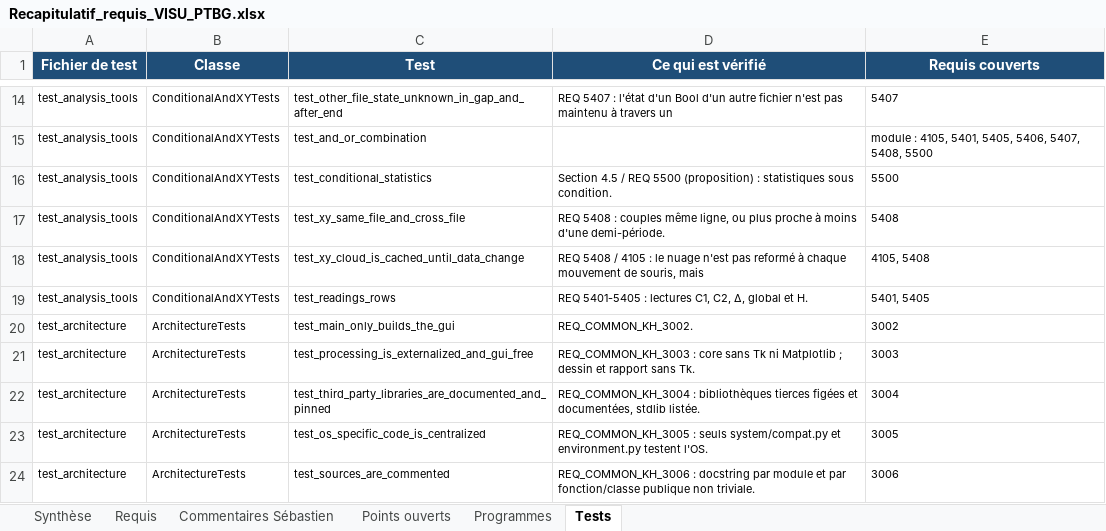
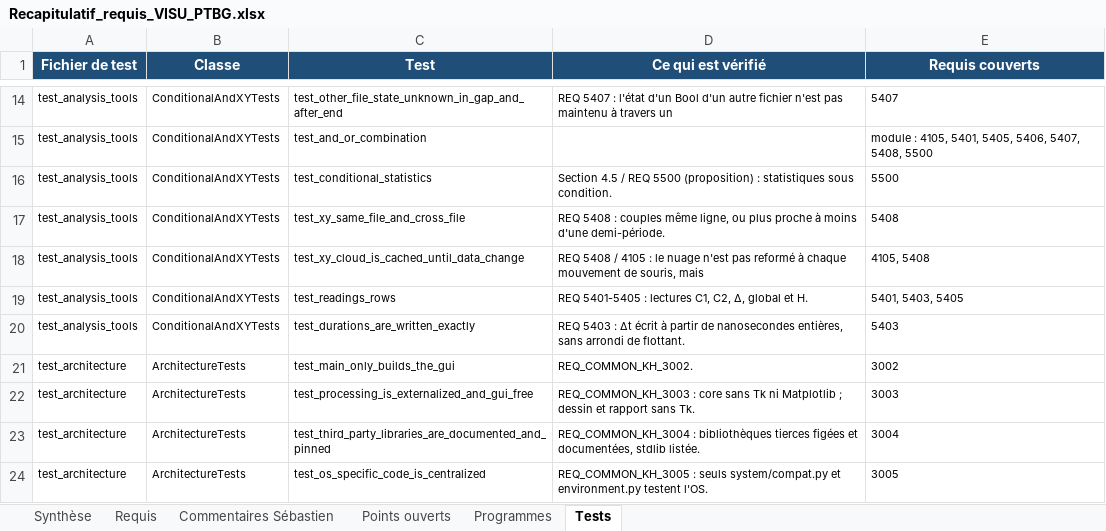
Before and after one commit to mezzine967-lang/arabelle, an Excel workbook: docs/recapitulatif/Recapitulatif_requis_VISU_PTBG.xlsx, sheet Tests, drawn as a sheet; only a part is shown, gaps mark what is left out; the shorter side is filled out with more unchanged rows; values as stored, in another font and other column widths than the file's, no borders; charts and pictures not drawn; the diff names each change by its address in the sheet, - before the commit and + after, or states it on an @@ line.

```diff
--- a/docs/recapitulatif/Recapitulatif_requis_VISU_PTBG.xlsx (sheet Tests)
+++ b/docs/recapitulatif/Recapitulatif_requis_VISU_PTBG.xlsx (sheet Tests)
-E19 (Requis couverts): 5401, 5405
+E19 (Requis couverts): 5401, 5403, 5405
+row 20: test_analysis_tools | ConditionalAndXYTests | test_durations_are_written_exactly | REQ 5403 : Δt écrit à partir de nanosecondes entières, sans arrondi de flottant. | 5403
```
Also changed, not shown: sheet Programmes, sheet Requis, sheet Synthèse, docs/recapitulatif/Suivi_remarques_VISU_PTBG.xlsx, 12 other files.
